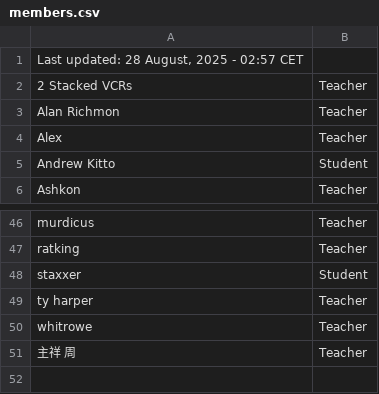
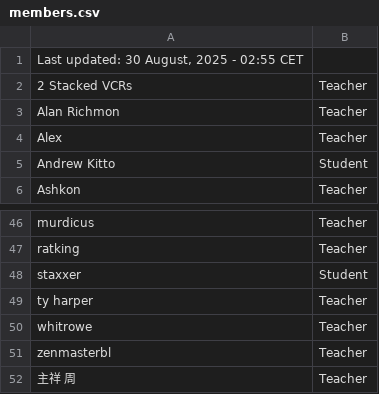
Before and after one commit to SuIT-pub/Mind-the-School, a CSV file: game/members.csv, drawn as a sheet; only a part is shown, gaps mark what is left out.

Commit message:
updated members.csv

```diff
--- a/game/members.csv
+++ b/game/members.csv
@@ -1,2 +1,2 @@
-Last updated: 28 August, 2025 - 02:57 CET
+Last updated: 30 August, 2025 - 02:55 CET
 2 Stacked VCRs;Teacher
@@ -50,2 +50,3 @@ ty harper;Teacher
 whitrowe;Teacher
+zenmasterbl;Teacher
 主祥 周;Teacher
```
